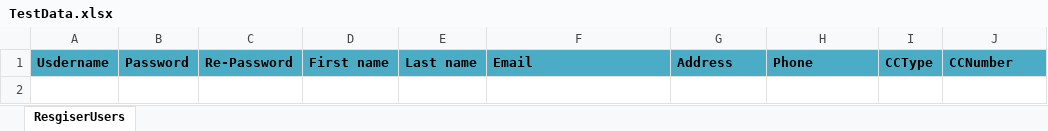
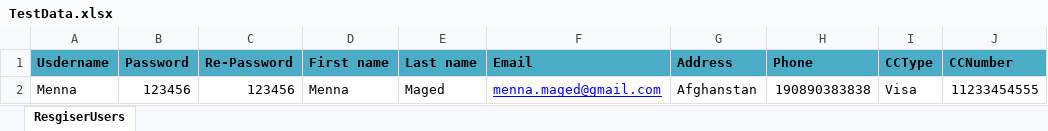
Before and after one commit to mohab-ayman/TC_BookStore, an Excel workbook: TC_BookStore/TestInputData/TestData.xlsx, sheet ResgiserUsers, drawn as a sheet; values as stored, in another font and other column widths than the file's, no borders; the diff names each change by its address in the sheet, - before the commit and + after, or states it on an @@ line.

```diff
--- a/TC_BookStore/TestInputData/TestData.xlsx (sheet ResgiserUsers)
+++ b/TC_BookStore/TestInputData/TestData.xlsx (sheet ResgiserUsers)
+row 2: Menna | 123456 | 123456 | Menna | Maged | menna.maged@gmail.com | Afghanstan | 190890383838 | Visa | 11233454555
```
Also changed, not shown: 4 other files.
